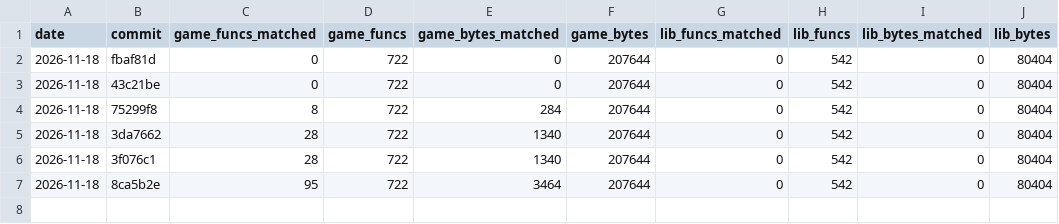
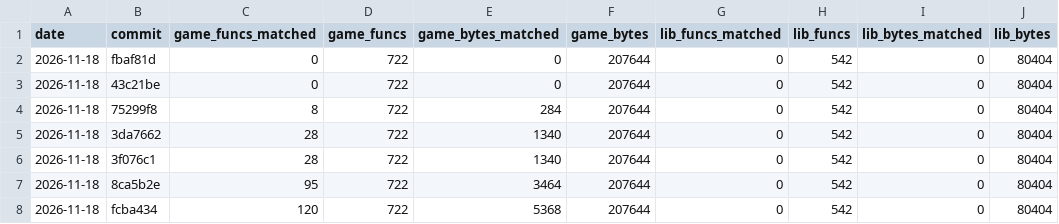
Before and after one commit to TheSaltsmith69/chronocross_decomp, a CSV file: progress/history.csv, drawn as a sheet; the diff names each change by its address in the sheet, - before the commit and + after, or states it on an @@ line.

Commit message:
Update progress snapshot

```diff
--- a/progress/history.csv
+++ b/progress/history.csv
+row 8: 2026-11-18 | fcba434 | 120 | 722 | 5368 | 207644 | 0 | 542 | 0 | 80404
```
Also changed, not shown: progress/files.csv.
